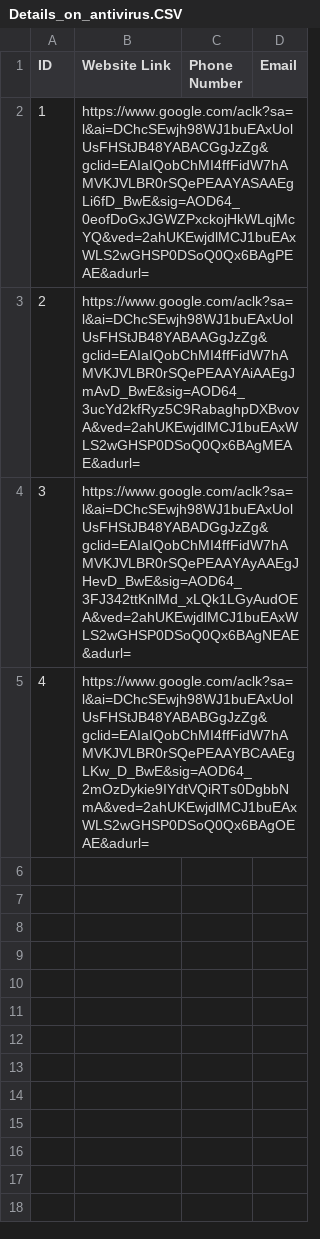
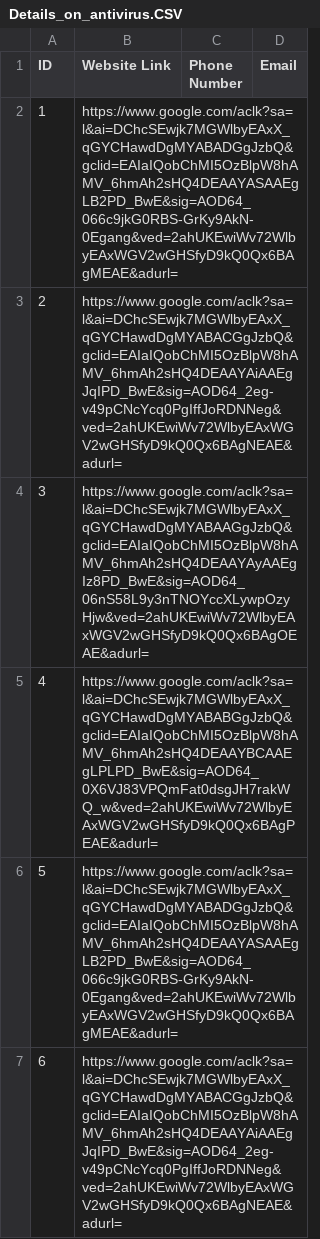
Before and after one commit to DarkAve17/Puppeteer-and-Summarization, a CSV file: Details_on_antivirus.CSV, drawn as a sheet; only a part is shown; the diff covers the shown part only.

```diff
--- a/Details_on_antivirus.CSV
+++ b/Details_on_antivirus.CSV
@@ -1,5 +1,7 @@
 ID,Website Link,Phone Number,Email
-1,https://www.google.com/aclk?sa=l&ai=DChcSEwjh98WJ1buEAxUolUsFHStJB48YABACGgJzZg&gclid=EAIaIQobChMI4ffFidW7hAMVKJVLBR0rSQePEAAYASAAEgLi6fD_BwE&sig=AOD64_0eofDoGxJGWZPxckojHkWLqjMcYQ&ved=2ahUKEwjdlMCJ1buEAxWLS2wGHSP0DSoQ0Qx6BAgPEAE&adurl=,,
-2,https://www.google.com/aclk?sa=l&ai=DChcSEwjh98WJ1buEAxUolUsFHStJB48YABAAGgJzZg&gclid=EAIaIQobChMI4ffFidW7hAMVKJVLBR0rSQePEAAYAiAAEgJmAvD_BwE&sig=AOD64_3ucYd2kfRyz5C9RabaghpDXBvovA&ved=2ahUKEwjdlMCJ1buEAxWLS2wGHSP0DSoQ0Qx6BAgMEAE&adurl=,,
-3,https://www.google.com/aclk?sa=l&ai=DChcSEwjh98WJ1buEAxUolUsFHStJB48YABADGgJzZg&gclid=EAIaIQobChMI4ffFidW7hAMVKJVLBR0rSQePEAAYAyAAEgJHevD_BwE&sig=AOD64_3FJ342ttKnlMd_xLQk1LGyAudOEA&ved=2ahUKEwjdlMCJ1buEAxWLS2wGHSP0DSoQ0Qx6BAgNEAE&adurl=,,
-4,https://www.google.com/aclk?sa=l&ai=DChcSEwjh98WJ1buEAxUolUsFHStJB48YABABGgJzZg&gclid=EAIaIQobChMI4ffFidW7hAMVKJVLBR0rSQePEAAYBCAAEgLKw_D_BwE&sig=AOD64_2mOzDykie9IYdtVQiRTs0DgbbNmA&ved=2ahUKEwjdlMCJ1buEAxWLS2wGHSP0DSoQ0Qx6BAgOEAE&adurl=,,
+1,https://www.google.com/aclk?sa=l&ai=DChcSEwjk7MGWlbyEAxX_qGYCHawdDgMYABADGgJzbQ&gclid=EAIaIQobChMI5OzBlpW8hAMV_6hmAh2sHQ4DEAAYASAAEgLB2PD_BwE&sig=AOD64_066c9jkG0RBS-GrKy9AkN-0Egang&ved=2ahUKEwiWv72WlbyEAxWGV2wGHSfyD9kQ0Qx6BAgMEAE&adurl=,,
+2,https://www.google.com/aclk?sa=l&ai=DChcSEwjk7MGWlbyEAxX_qGYCHawdDgMYABACGgJzbQ&gclid=EAIaIQobChMI5OzBlpW8hAMV_6hmAh2sHQ4DEAAYAiAAEgJqIPD_BwE&sig=AOD64_2eg-v49pCNcYcq0PgIffJoRDNNeg&ved=2ahUKEwiWv72WlbyEAxWGV2wGHSfyD9kQ0Qx6BAgNEAE&adurl=,,
+3,https://www.google.com/aclk?sa=l&ai=DChcSEwjk7MGWlbyEAxX_qGYCHawdDgMYABAAGgJzbQ&gclid=EAIaIQobChMI5OzBlpW8hAMV_6hmAh2sHQ4DEAAYAyAAEgIz8PD_BwE&sig=AOD64_06nS58L9y3nTNOYccXLywpOzyHjw&ved=2ahUKEwiWv72WlbyEAxWGV2wGHSfyD9kQ0Qx6BAgOEAE&adurl=,,
+4,https://www.google.com/aclk?sa=l&ai=DChcSEwjk7MGWlbyEAxX_qGYCHawdDgMYABABGgJzbQ&gclid=EAIaIQobChMI5OzBlpW8hAMV_6hmAh2sHQ4DEAAYBCAAEgLPLPD_BwE&sig=AOD64_0X6VJ83VPQmFat0dsgJH7rakWQ_w&ved=2ahUKEwiWv72WlbyEAxWGV2wGHSfyD9kQ0Qx6BAgPEAE&adurl=,,
+5,https://www.google.com/aclk?sa=l&ai=DChcSEwjk7MGWlbyEAxX_qGYCHawdDgMYABADGgJzbQ&gclid=EAIaIQobChMI5OzBlpW8hAMV_6hmAh2sHQ4DEAAYASAAEgLB2PD_BwE&sig=AOD64_066c9jkG0RBS-GrKy9AkN-0Egang&ved=2ahUKEwiWv72WlbyEAxWGV2wGHSfyD9kQ0Qx6BAgMEAE&adurl=,,
+6,https://www.google.com/aclk?sa=l&ai=DChcSEwjk7MGWlbyEAxX_qGYCHawdDgMYABACGgJzbQ&gclid=EAIaIQobChMI5OzBlpW8hAMV_6hmAh2sHQ4DEAAYAiAAEgJqIPD_BwE&sig=AOD64_2eg-v49pCNcYcq0PgIffJoRDNNeg&ved=2ahUKEwiWv72WlbyEAxWGV2wGHSfyD9kQ0Qx6BAgNEAE&adurl=,,
```
Also changed, not shown: 6 added rows elsewhere in this file, 1 other file.
